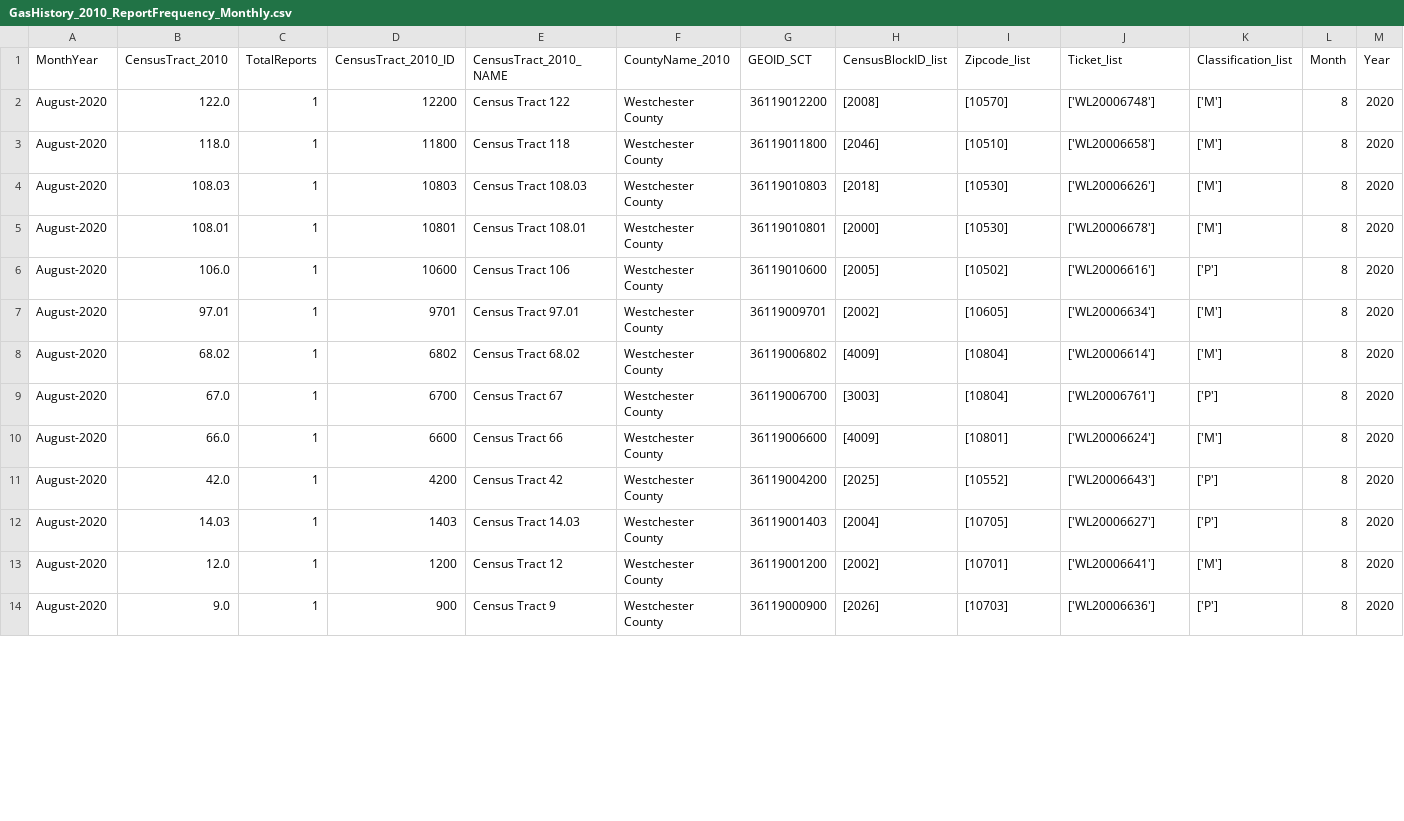
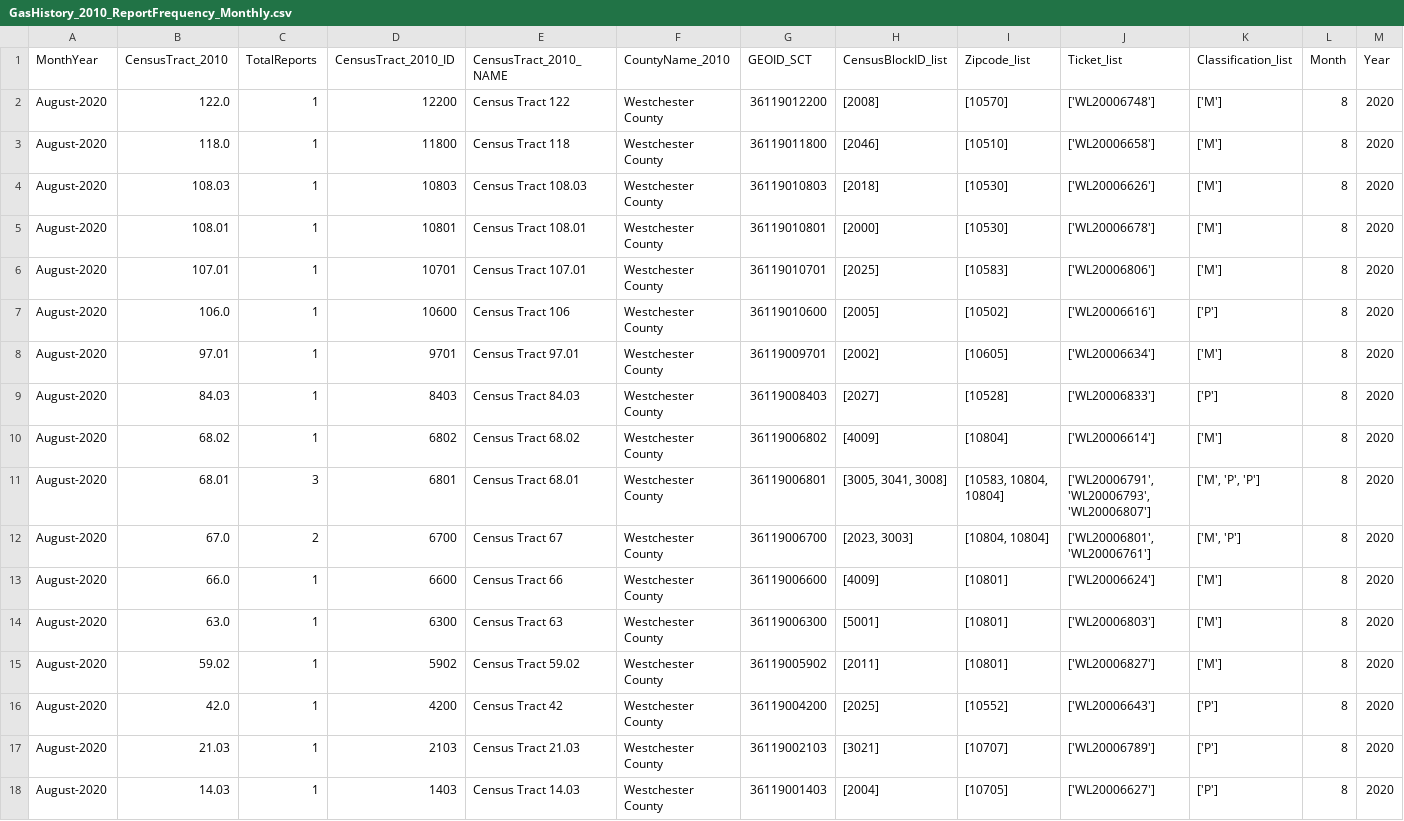
Before and after one commit to mhasan004/GasLeakProject, a CSV file: Getting_GasLeak_Data/DataFiles/ConEdison/GasHistory_2010_ReportFrequency_Monthly.csv, drawn as a sheet; only a part is shown; the shorter side is filled out with more unchanged rows; the diff covers the shown part only.

```diff
--- a/Getting_GasLeak_Data/DataFiles/ConEdison/GasHistory_2010_ReportFrequency_Monthly.csv
+++ b/Getting_GasLeak_Data/DataFiles/ConEdison/GasHistory_2010_ReportFrequency_Monthly.csv
@@ -5,8 +5,14 @@ August-2020,108.03,1,10803,Census Tract 108.03,Westchester County,36119010803,[2
 August-2020,108.01,1,10801,Census Tract 108.01,Westchester County,36119010801,[2000],[10530],['WL20006678'],['M'],8,2020
+August-2020,107.01,1,10701,Census Tract 107.01,Westchester County,36119010701,[2025],[10583],['WL20006806'],['M'],8,2020
 August-2020,106.0,1,10600,Census Tract 106,Westchester County,36119010600,[2005],[10502],['WL20006616'],['P'],8,2020
 August-2020,97.01,1,9701,Census Tract 97.01,Westchester County,36119009701,[2002],[10605],['WL20006634'],['M'],8,2020
+August-2020,84.03,1,8403,Census Tract 84.03,Westchester County,36119008403,[2027],[10528],['WL20006833'],['P'],8,2020
 August-2020,68.02,1,6802,Census Tract 68.02,Westchester County,36119006802,[4009],[10804],['WL20006614'],['M'],8,2020
-August-2020,67.0,1,6700,Census Tract 67,Westchester County,36119006700,[3003],[10804],['WL20006761'],['P'],8,2020
+August-2020,68.01,3,6801,Census Tract 68.01,Westchester County,36119006801,"[3005, 3041, 3008]","[10583, 10804, 10804]","['WL20006791', 'WL20006793', 'WL20006807']","['M', 'P', 'P']",8,2020
+August-2020,67.0,2,6700,Census Tract 67,Westchester County,36119006700,"[2023, 3003]","[10804, 10804]","['WL20006801', 'WL20006761']","['M', 'P']",8,2020
 August-2020,66.0,1,6600,Census Tract 66,Westchester County,36119006600,[4009],[10801],['WL20006624'],['M'],8,2020
+August-2020,63.0,1,6300,Census Tract 63,Westchester County,36119006300,[5001],[10801],['WL20006803'],['M'],8,2020
+August-2020,59.02,1,5902,Census Tract 59.02,Westchester County,36119005902,[2011],[10801],['WL20006827'],['M'],8,2020
 August-2020,42.0,1,4200,Census Tract 42,Westchester County,36119004200,[2025],[10552],['WL20006643'],['P'],8,2020
+August-2020,21.03,1,2103,Census Tract 21.03,Westchester County,36119002103,[3021],[10707],['WL20006789'],['P'],8,2020
 August-2020,14.03,1,1403,Census Tract 14.03,Westchester County,36119001403,[2004],[10705],['WL20006627'],['P'],8,2020
```
Also changed, not shown: 7 added rows and 20 edited cells elsewhere in this file, Getting_GasLeak_Data/DataFiles/ConEdison/GasHistory_2010_ConEdisonTracts.csv, Getting_GasLeak_Data/DataFiles/ConEdison/GasHistory_2010_ReportFrequency_Hourly.csv.
